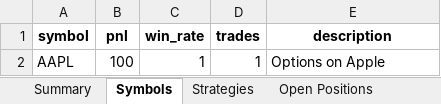
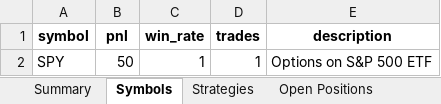
Before and after one commit to Ramkumar78/OptionThetaRisk, an Excel workbook: out/report.xlsx, sheet Symbols, drawn as a sheet; values as stored, in another font and other column widths than the file's, no borders; removed rows and columns are numbered as before the commit, all else as after; the diff names each change by its address in the sheet, - before the commit and + after, or states it on an @@ line.

```diff
--- a/out/report.xlsx (sheet Symbols)
+++ b/out/report.xlsx (sheet Symbols)
-row 2: AAPL | 100 | 1 | 1 | Options on Apple
+row 2: SPY | 50 | 1 | 1 | Options on S&P 500 ETF
```
Also changed, not shown: sheet Strategies, sheet Summary, 17 other files.
